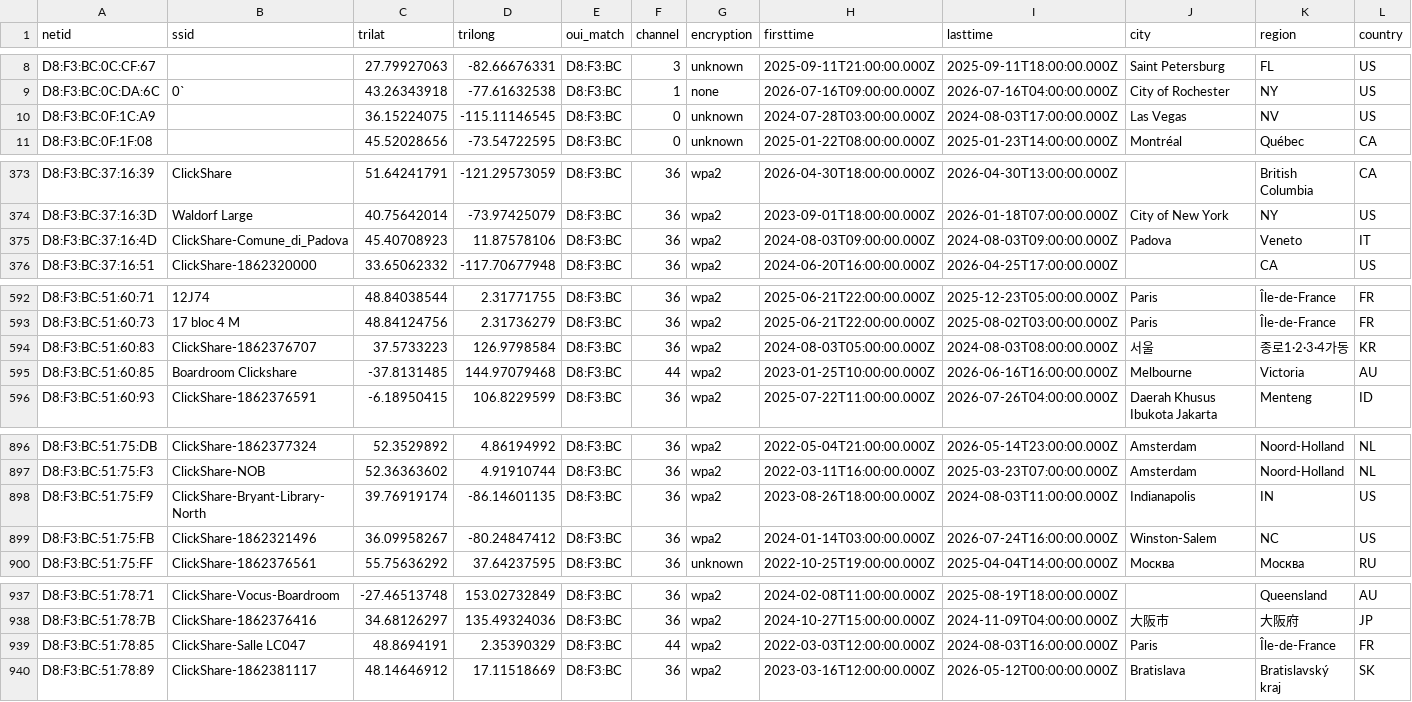
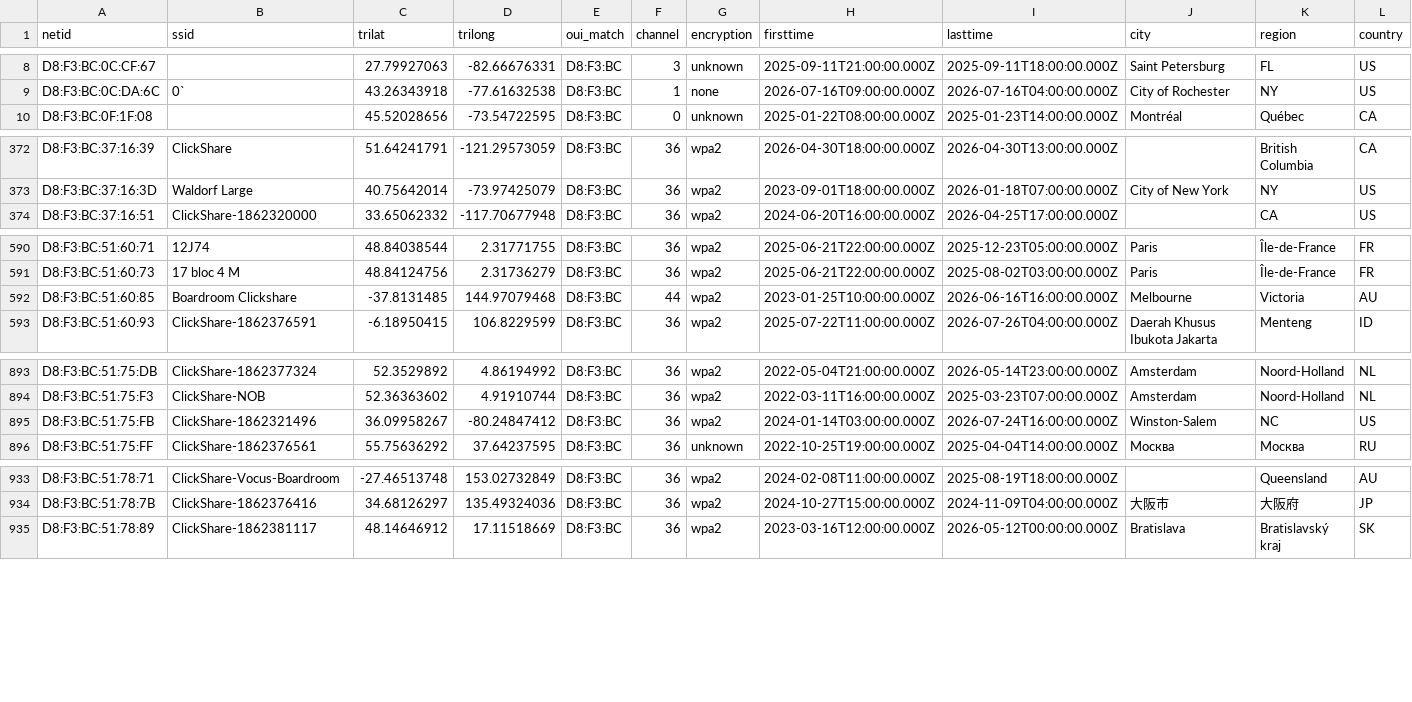
Before and after one commit to simeononsecurity/flock-finder, a CSV file: data/by_oui/D8_F3_BC.csv, drawn as a sheet; only a part is shown, gaps mark what is left out; rows hold the shown columns only; the diff covers the shown part only; the diff names each change by its address in the sheet, - before the commit and + after, or states it on an @@ line.

```diff
--- a/data/by_oui/D8_F3_BC.csv
+++ b/data/by_oui/D8_F3_BC.csv
-row 10: D8:F3:BC:0F:1C:A9 |  | 36.15224075 | -115.11146545 | D8:F3:BC | 0 | unknown | 2024-07-28T03:00:00.000Z | 2024-08-03T17:00:00.000Z | Las Vegas | NV | US
-row 375: D8:F3:BC:37:16:4D | ClickShare-Comune_di_Padova | 45.40708923 | 11.87578106 | D8:F3:BC | 36 | wpa2 | 2024-08-03T09:00:00.000Z | 2024-08-03T09:00:00.000Z | Padova | Veneto | IT
-row 594: D8:F3:BC:51:60:83 | ClickShare-1862376707 | 37.5733223 | 126.9798584 | D8:F3:BC | 36 | wpa2 | 2024-08-03T05:00:00.000Z | 2024-08-03T08:00:00.000Z | 서울 | 종로1·2·3·4가동 | KR
-row 898: D8:F3:BC:51:75:F9 | ClickShare-Bryant-Library-North | 39.76919174 | -86.14601135 | D8:F3:BC | 36 | wpa2 | 2023-08-26T18:00:00.000Z | 2024-08-03T11:00:00.000Z | Indianapolis | IN | US
-row 939: D8:F3:BC:51:78:85 | ClickShare-Salle LC047 | 48.8694191 | 2.35390329 | D8:F3:BC | 44 | wpa2 | 2022-03-03T12:00:00.000Z | 2024-08-03T16:00:00.000Z | Paris | Île-de-France | FR
```
Also changed, not shown: 1 removed row elsewhere in this file, data/by_oui/14_5A_FC.csv, data/by_oui/3C_91_80.csv, 40 other files.
